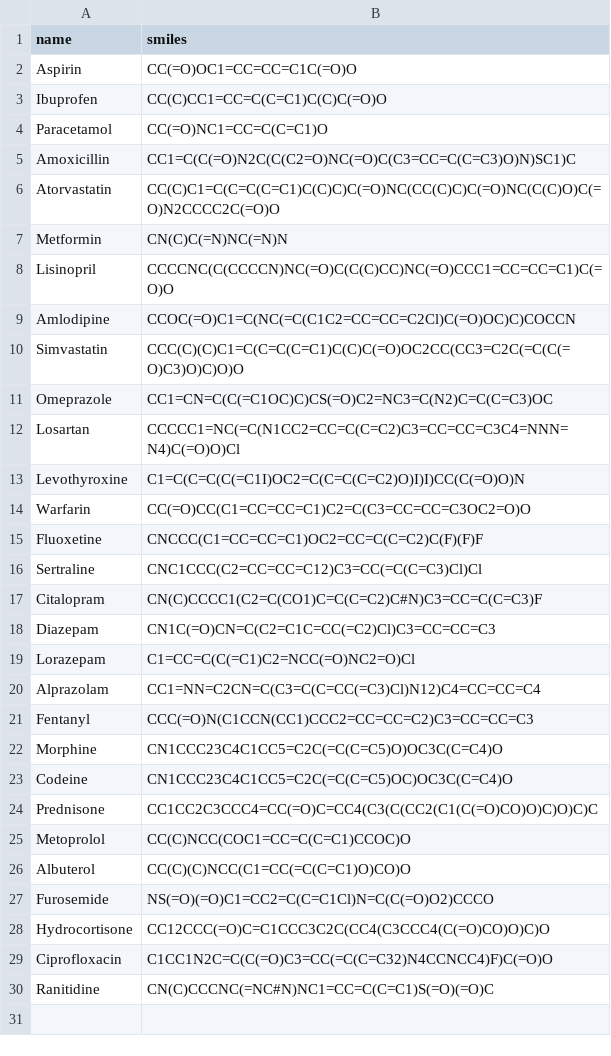
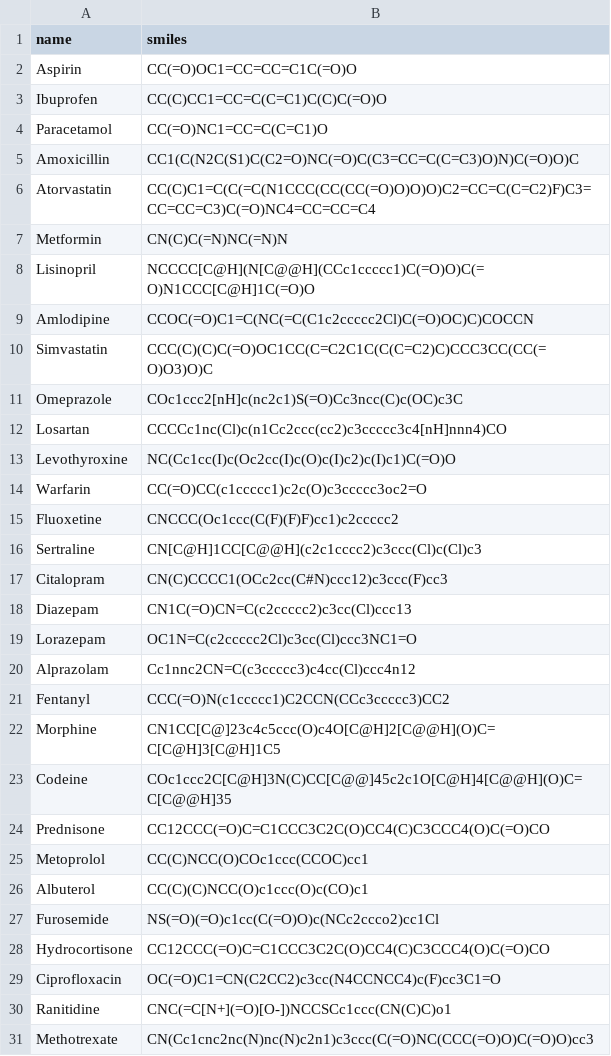
Before and after one commit to ImAshishChoudhary/Occolus, a CSV file: server/drug_db.csv, drawn as a sheet; only a part is shown; the diff covers the shown part only.

```diff
--- a/server/drug_db.csv
+++ b/server/drug_db.csv
@@ -4,27 +4,28 @@ Ibuprofen,CC(C)CC1=CC=C(C=C1)C(C)C(=O)O
 Paracetamol,CC(=O)NC1=CC=C(C=C1)O
-Amoxicillin,CC1=C(C(=O)N2C(C(C2=O)NC(=O)C(C3=CC=C(C=C3)O)N)SC1)C
-Atorvastatin,CC(C)C1=C(C=C(C=C1)C(C)C)C(=O)NC(CC(C)C)C(=O)NC(C(C)O)C(=O)N2CCCC2C(=O)O
+Amoxicillin,CC1(C(N2C(S1)C(C2=O)NC(=O)C(C3=CC=C(C=C3)O)N)C(=O)O)C
+Atorvastatin,CC(C)C1=C(C(=C(N1CCC(CC(CC(=O)O)O)O)C2=CC=C(C=C2)F)C3=CC=CC=C3)C(=O)NC4=CC=CC=C4
 Metformin,CN(C)C(=N)NC(=N)N
-Lisinopril,CCCCNC(C(CCCCN)NC(=O)C(C(C)CC)NC(=O)CCC1=CC=CC=C1)C(=O)O
-Amlodipine,CCOC(=O)C1=C(NC(=C(C1C2=CC=CC=C2Cl)C(=O)OC)C)COCCN
-Simvastatin,CCC(C)(C)C1=C(C=C(C=C1)C(C)C(=O)OC2CC(CC3=C2C(=C(C(=O)C3)O)C)O)O
-Omeprazole,CC1=CN=C(C(=C1OC)C)CS(=O)C2=NC3=C(N2)C=C(C=C3)OC
-Losartan,CCCCC1=NC(=C(N1CC2=CC=C(C=C2)C3=CC=CC=C3C4=NNN=N4)C(=O)O)Cl
-Levothyroxine,C1=C(C=C(C(=C1I)OC2=C(C=C(C=C2)O)I)I)CC(C(=O)O)N
-Warfarin,CC(=O)CC(C1=CC=CC=C1)C2=C(C3=CC=CC=C3OC2=O)O
-Fluoxetine,CNCCC(C1=CC=CC=C1)OC2=CC=C(C=C2)C(F)(F)F
-Sertraline,CNC1CCC(C2=CC=CC=C12)C3=CC(=C(C=C3)Cl)Cl
-Citalopram,CN(C)CCCC1(C2=C(CO1)C=C(C=C2)C#N)C3=CC=C(C=C3)F
-Diazepam,CN1C(=O)CN=C(C2=C1C=CC(=C2)Cl)C3=CC=CC=C3
-Lorazepam,C1=CC=C(C(=C1)C2=NCC(=O)NC2=O)Cl
-Alprazolam,CC1=NN=C2CN=C(C3=C(C=CC(=C3)Cl)N12)C4=CC=CC=C4
-Fentanyl,CCC(=O)N(C1CCN(CC1)CCC2=CC=CC=C2)C3=CC=CC=C3
-Morphine,CN1CCC23C4C1CC5=C2C(=C(C=C5)O)OC3C(C=C4)O
-Codeine,CN1CCC23C4C1CC5=C2C(=C(C=C5)OC)OC3C(C=C4)O
-Prednisone,CC1CC2C3CCC4=CC(=O)C=CC4(C3(C(CC2(C1(C(=O)CO)O)C)O)C)C
-Metoprolol,CC(C)NCC(COC1=CC=C(C=C1)CCOC)O
-Albuterol,CC(C)(C)NCC(C1=CC(=C(C=C1)O)CO)O
-Furosemide,NS(=O)(=O)C1=CC2=C(C=C1Cl)N=C(C(=O)O2)CCCO
-Hydrocortisone,CC12CCC(=O)C=C1CCC3C2C(CC4(C3CCC4(C(=O)CO)O)C)O
-Ciprofloxacin,C1CC1N2C=C(C(=O)C3=CC(=C(C=C32)N4CCNCC4)F)C(=O)O
-Ranitidine,CN(C)CCCNC(=NC#N)NC1=CC=C(C=C1)S(=O)(=O)C
+Lisinopril,NCCCC[C@H](N[C@@H](CCc1ccccc1)C(=O)O)C(=O)N1CCC[C@H]1C(=O)O
+Amlodipine,CCOC(=O)C1=C(NC(=C(C1c2ccccc2Cl)C(=O)OC)C)COCCN
+Simvastatin,CCC(C)(C)C(=O)OC1CC(C=C2C1C(C(C=C2)C)CCC3CC(CC(=O)O3)O)C
+Omeprazole,COc1ccc2[nH]c(nc2c1)S(=O)Cc3ncc(C)c(OC)c3C
+Losartan,CCCCc1nc(Cl)c(n1Cc2ccc(cc2)c3ccccc3c4[nH]nnn4)CO
+Levothyroxine,NC(Cc1cc(I)c(Oc2cc(I)c(O)c(I)c2)c(I)c1)C(=O)O
+Warfarin,CC(=O)CC(c1ccccc1)c2c(O)c3ccccc3oc2=O
+Fluoxetine,CNCCC(Oc1ccc(C(F)(F)F)cc1)c2ccccc2
+Sertraline,CN[C@H]1CC[C@@H](c2c1cccc2)c3ccc(Cl)c(Cl)c3
+Citalopram,CN(C)CCCC1(OCc2cc(C#N)ccc12)c3ccc(F)cc3
+Diazepam,CN1C(=O)CN=C(c2ccccc2)c3cc(Cl)ccc13
+Lorazepam,OC1N=C(c2ccccc2Cl)c3cc(Cl)ccc3NC1=O
+Alprazolam,Cc1nnc2CN=C(c3ccccc3)c4cc(Cl)ccc4n12
+Fentanyl,CCC(=O)N(c1ccccc1)C2CCN(CCc3ccccc3)CC2
+Morphine,CN1CC[C@]23c4c5ccc(O)c4O[C@H]2[C@@H](O)C=C[C@H]3[C@H]1C5
+Codeine,COc1ccc2C[C@H]3N(C)CC[C@@]45c2c1O[C@H]4[C@@H](O)C=C[C@@H]35
+Prednisone,CC12CCC(=O)C=C1CCC3C2C(O)CC4(C)C3CCC4(O)C(=O)CO
+Metoprolol,CC(C)NCC(O)COc1ccc(CCOC)cc1
+Albuterol,CC(C)(C)NCC(O)c1ccc(O)c(CO)c1
+Furosemide,NS(=O)(=O)c1cc(C(=O)O)c(NCc2ccco2)cc1Cl
+Hydrocortisone,CC12CCC(=O)C=C1CCC3C2C(O)CC4(C)C3CCC4(O)C(=O)CO
+Ciprofloxacin,OC(=O)C1=CN(C2CC2)c3cc(N4CCNCC4)c(F)cc3C1=O
+Ranitidine,CNC(=C[N+](=O)[O-])NCCSCc1ccc(CN(C)C)o1
+Methotrexate,CN(Cc1cnc2nc(N)nc(N)c2n1)c3ccc(C(=O)NC(CCC(=O)O)C(=O)O)cc3
```
Also changed, not shown: 79 added rows elsewhere in this file, 9 other files.
